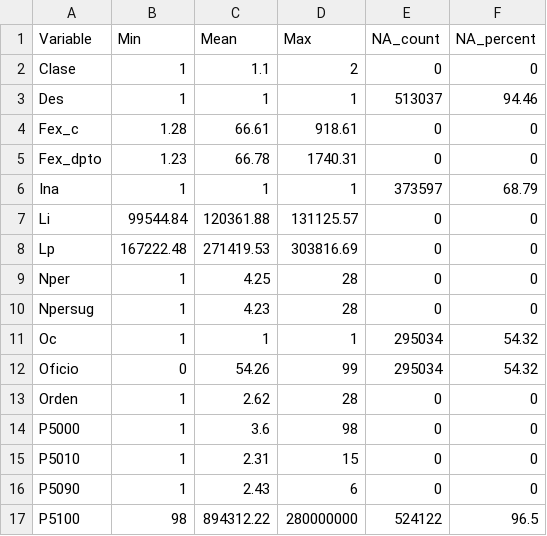
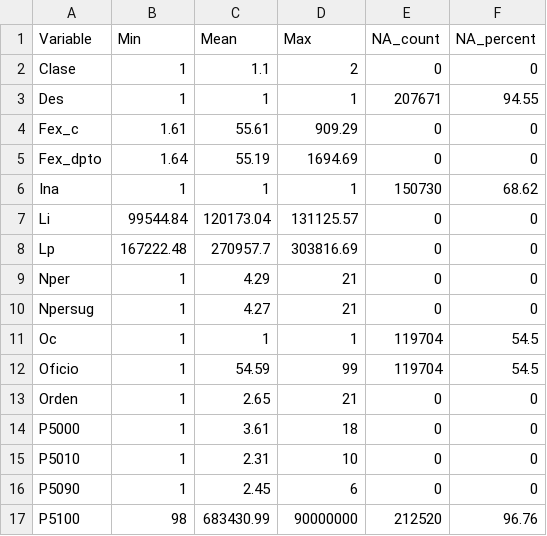
Before and after one commit to mvillabonam/Taller-2, a CSV file: 1.Exploracion.csv, drawn as a sheet; only a part is shown; the diff covers the shown part only.

```diff
--- a/1.Exploracion.csv
+++ b/1.Exploracion.csv
@@ -2,16 +2,16 @@ Variable,Min,Mean,Max,NA_count,NA_percent
 Clase,1,1.1,2,0,0
-Des,1,1,1,513037,94.46
-Fex_c,1.28,66.61,918.61,0,0
-Fex_dpto,1.23,66.78,1740.31,0,0
-Ina,1,1,1,373597,68.79
-Li,99544.84,120361.88,131125.57,0,0
-Lp,167222.48,271419.53,303816.69,0,0
-Nper,1,4.25,28,0,0
-Npersug,1,4.23,28,0,0
-Oc,1,1,1,295034,54.32
-Oficio,0,54.26,99,295034,54.32
-Orden,1,2.62,28,0,0
-P5000,1,3.6,98,0,0
-P5010,1,2.31,15,0,0
-P5090,1,2.43,6,0,0
-P5100,98,894312.22,280000000,524122,96.5
+Des,1,1,1,207671,94.55
+Fex_c,1.61,55.61,909.29,0,0
+Fex_dpto,1.64,55.19,1694.69,0,0
+Ina,1,1,1,150730,68.62
+Li,99544.84,120173.04,131125.57,0,0
+Lp,167222.48,270957.7,303816.69,0,0
+Nper,1,4.29,21,0,0
+Npersug,1,4.27,21,0,0
+Oc,1,1,1,119704,54.5
+Oficio,1,54.59,99,119704,54.5
+Orden,1,2.65,21,0,0
+P5000,1,3.61,18,0,0
+P5010,1,2.31,10,0,0
+P5090,1,2.45,6,0,0
+P5100,98,683430.99,90000000,212520,96.76
```
Also changed, not shown: 1 removed row and 139 edited cells elsewhere in this file, 3 other files.
